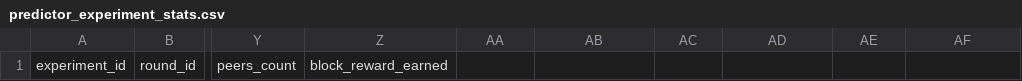
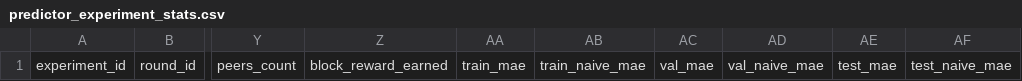
Before and after one commit to harveybc/doin-node, a CSV file: predictor_experiment_stats.csv, drawn as a sheet; only a part is shown, gaps mark what is left out; the diff names each change by its address in the sheet, - before the commit and + after, or states it on an @@ line.

Commit message:
feat: dashboard champion metrics + MAE in events + tolerance + unified port 8470
Dashboard:
- Champion row with train/val/test MAE + naive MAE breakdown
- Tolerance margin shown in optimization table
- Events table: Val MAE, Val Naive, Train MAE columns
- Events API queries MAE columns from OLAP

Networking:
- All nodes now use port 8470 (firewall only open for 8470)

```diff
--- a/predictor_experiment_stats.csv
+++ b/predictor_experiment_stats.csv
-AA1: (empty)
+AA1: train_mae
-AB1: (empty)
+AB1: train_naive_mae
-AC1: (empty)
+AC1: val_mae
-AD1: (empty)
+AD1: val_naive_mae
-AE1: (empty)
+AE1: test_mae
-AF1: (empty)
+AF1: test_naive_mae
```
Also changed, not shown: 3 other files.
